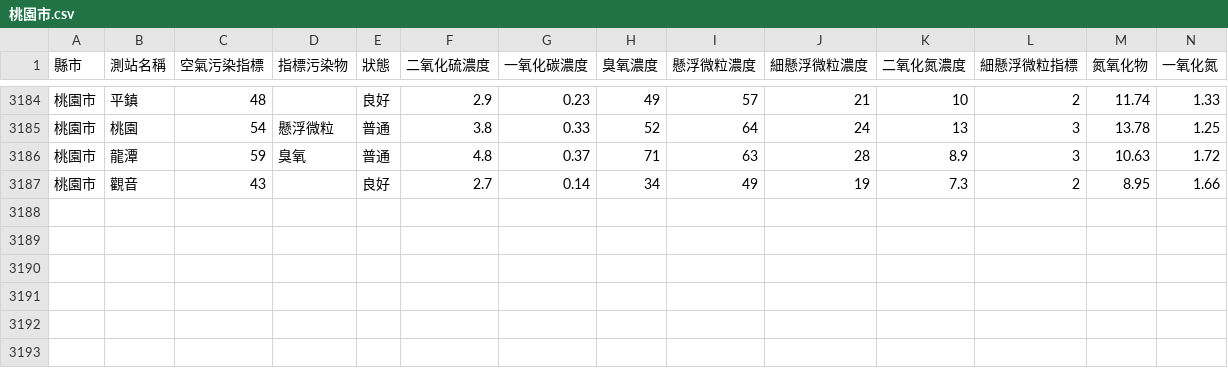
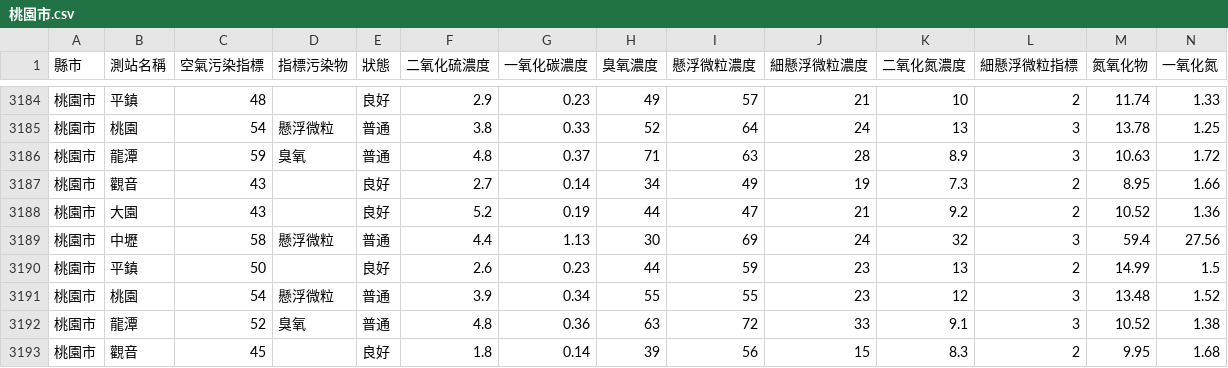
Before and after one commit to HarrisQs/AirPollutionCrawler, a CSV file: Data/桃園市.csv, drawn as a sheet; only a part is shown, gaps mark what is left out; rows hold the shown columns only; the diff names each change by its address in the sheet, - before the commit and + after, or states it on an @@ line.

```diff
--- a/Data/桃園市.csv
+++ b/Data/桃園市.csv
+row 3188: 桃園市 | 大園 | 43 |  | 良好 | 5.2 | 0.19 | 44 | 47 | 21 | 9.2 | 2 | 10.52 | 1.36
+row 3189: 桃園市 | 中壢 | 58 | 懸浮微粒 | 普通 | 4.4 | 1.13 | 30 | 69 | 24 | 32 | 3 | 59.4 | 27.56
+row 3190: 桃園市 | 平鎮 | 50 |  | 良好 | 2.6 | 0.23 | 44 | 59 | 23 | 13 | 2 | 14.99 | 1.5
+row 3191: 桃園市 | 桃園 | 54 | 懸浮微粒 | 普通 | 3.9 | 0.34 | 55 | 55 | 23 | 12 | 3 | 13.48 | 1.52
+row 3192: 桃園市 | 龍潭 | 52 | 臭氧 | 普通 | 4.8 | 0.36 | 63 | 72 | 33 | 9.1 | 3 | 10.52 | 1.38
+row 3193: 桃園市 | 觀音 | 45 |  | 良好 | 1.8 | 0.14 | 39 | 56 | 15 | 8.3 | 2 | 9.95 | 1.68
```
Also changed, not shown: Data/新北市.csv, Data/臺中市.csv, 19 other files.
